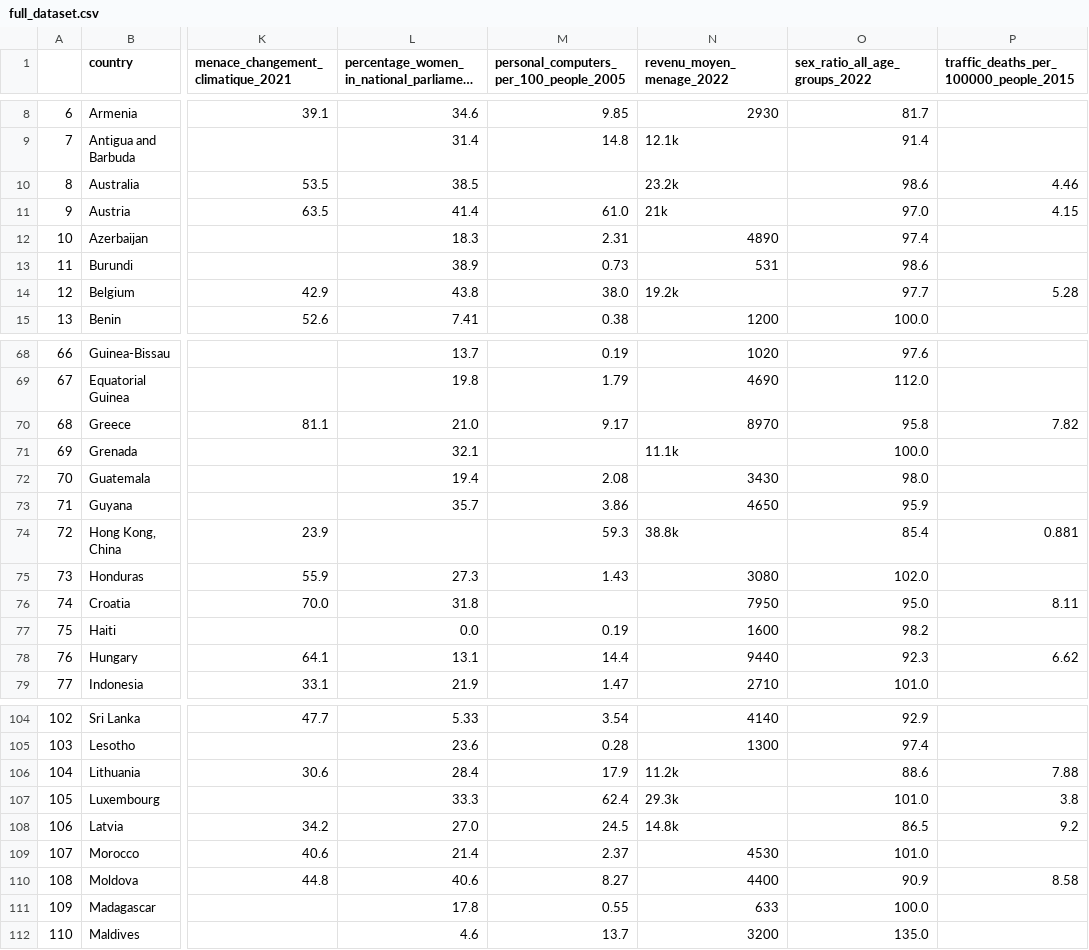
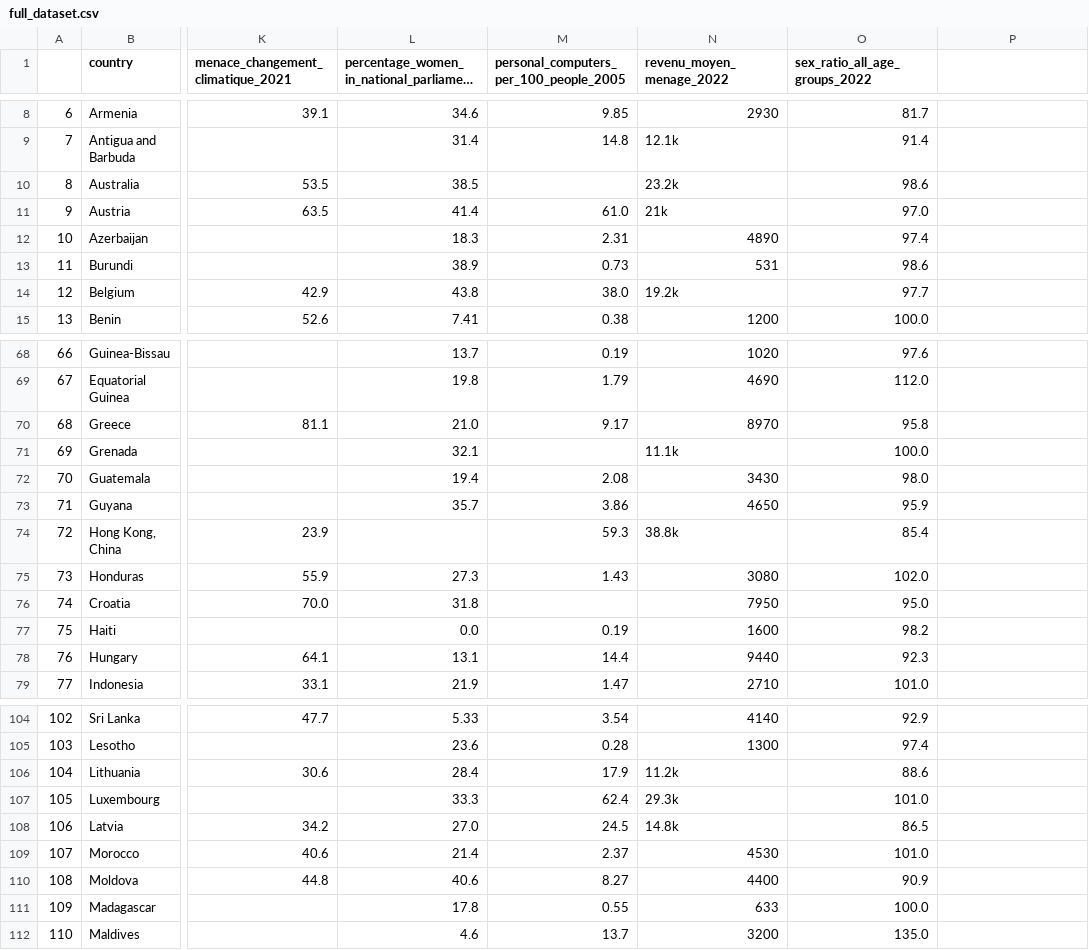
Before and after one commit to hulkosaure/Projet-AD, a CSV file: full_dataset.csv, drawn as a sheet; only a part is shown, gaps mark what is left out; long unchanged cells end in …; the diff covers the shown part only; the diff names each change by its address in the sheet, - before the commit and + after, or states it on an @@ line.

```diff
--- a/full_dataset.csv
+++ b/full_dataset.csv
-P1: traffic_deaths_per_100000_people_2015
+P1: (empty)
-P10: 4.46
+P10: (empty)
-P11: 4.15
+P11: (empty)
-P14: 5.28
+P14: (empty)
-P70: 7.82
+P70: (empty)
-P74: 0.881
+P74: (empty)
-P76: 8.11
+P76: (empty)
-P78: 6.62
+P78: (empty)
-P106: 7.88
+P106: (empty)
-P107: 3.8
+P107: (empty)
-P108: 9.2
+P108: (empty)
-P110: 8.58
+P110: (empty)
```
Also changed, not shown: 40 removed rows and 24 edited cells elsewhere in this file, 2 other files.
